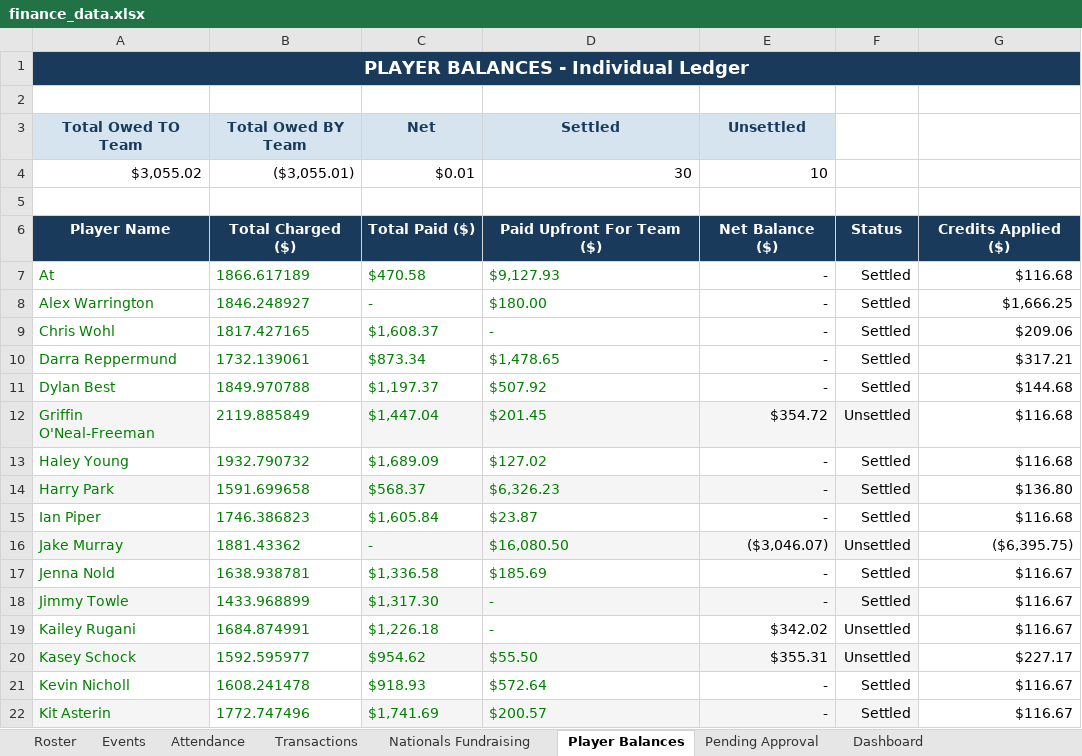
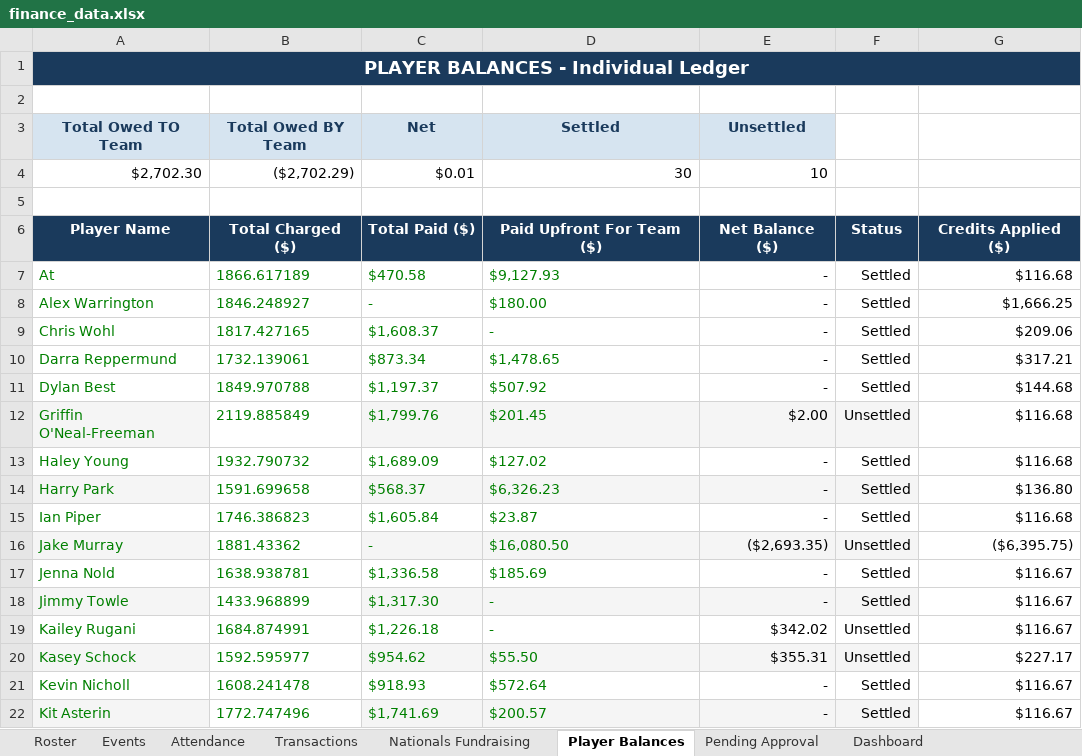
Before and after one commit to jakepmurray/port-finances-26, an Excel workbook: finance_data.xlsx, sheet Player Balances, drawn as a sheet; only a part is shown; values as stored, in another font and other column widths than the file's, no borders; charts and pictures not drawn; the diff names each change by its address in the sheet, - before the commit and + after, or states it on an @@ line.

```diff
--- a/finance_data.xlsx (sheet Player Balances)
+++ b/finance_data.xlsx (sheet Player Balances)
-A4 (Total Owed TO Team): $3,055.02
+A4 (Total Owed TO Team): $2,702.30
-B4 (Total Owed BY Team): ($3,055.01)
+B4 (Total Owed BY Team): ($2,702.29)
-C12 (Net): $1,447.04
+C12 (Net): $1,799.76
-E12 (Unsettled): $354.72
+E12 (Unsettled): $2.00
-E16 (Unsettled): ($3,046.07)
+E16 (Unsettled): ($2,693.35)
```
Also changed, not shown: sheet Transactions, sheet Dashboard.
